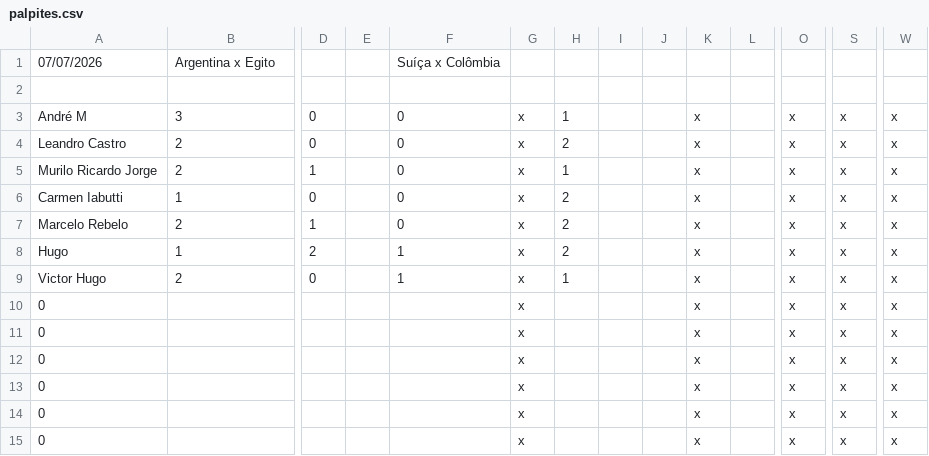
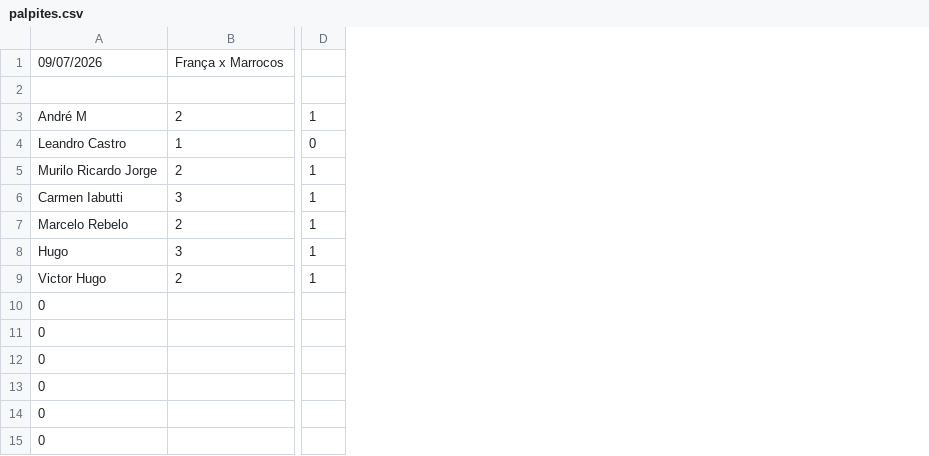
Before and after one commit to LeandroBCastro/bolaochsp, a CSV file: data/palpites.csv, drawn as a sheet; only a part is shown, gaps mark what is left out; removed rows and columns are numbered as before the commit, all else as after; rows hold the shown columns only; the diff covers the shown part only; the diff names each change by its address in the sheet, - before the commit and + after, or states it on an @@ line.

Commit message:
Add files via upload

```diff
--- a/data/palpites.csv
+++ b/data/palpites.csv
-column E, empty
-column F, rows 3-9: 0 | 0 | 0 | 0 | 0 | 1 | 1
-column G, rows 3-15: all x
-column H, rows 3-9: 1 | 2 | 1 | 2 | 2 | 2 | 1
-column I, empty
-column J, empty
-column K, rows 3-15: all x
-column L, empty
-column O, rows 3-15: all x
-column S, rows 3-15: all x
-column W, rows 3-15: all x
-row 1: 07/07/2026 | Argentina x Egito |  |  | Suíça x Colômbia
+row 1: 09/07/2026 | França x Marrocos
-B3: 3
+B3: 2
-D3: 0
+D3: 1
-B4: 2
+B4: 1
-B6: 1
+B6: 3
-D6: 0
+D6: 1
-B8: 1
+B8: 3
-D8: 2
+D8: 1
-D9: 0
+D9: 1
```
Also changed, not shown: 8 removed columns elsewhere in this file.
